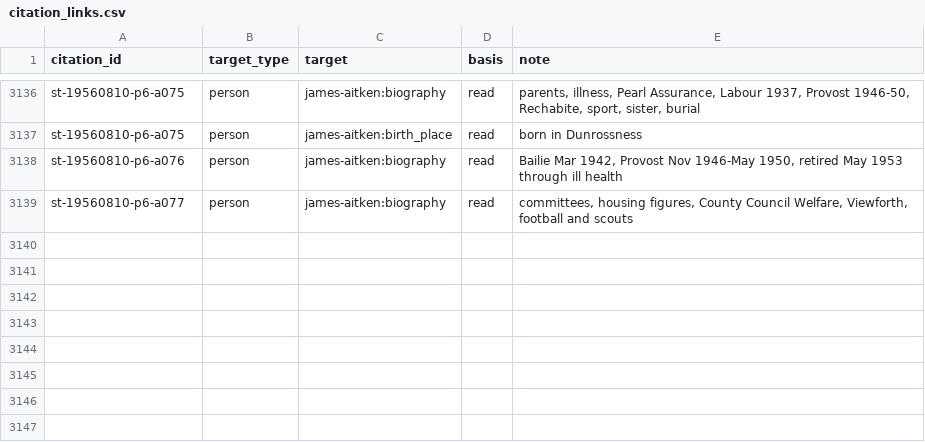
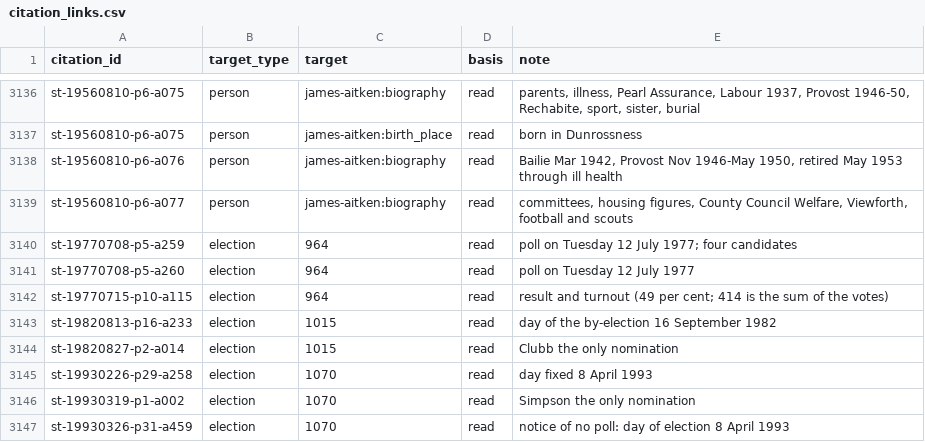
Before and after one commit to ShetlandJ/shetland-political-history, a CSV file: data/citation_links.csv, drawn as a sheet; only a part is shown, gaps mark what is left out; the diff names each change by its address in the sheet, - before the commit and + after, or states it on an @@ line.

```diff
--- a/data/citation_links.csv
+++ b/data/citation_links.csv
+row 3140: st-19770708-p5-a259 | election | 964 | read | poll on Tuesday 12 July 1977; four candidates
+row 3141: st-19770708-p5-a260 | election | 964 | read | poll on Tuesday 12 July 1977
+row 3142: st-19770715-p10-a115 | election | 964 | read | result and turnout (49 per cent; 414 is the sum of the votes)
+row 3143: st-19820813-p16-a233 | election | 1015 | read | day of the by-election 16 September 1982
+row 3144: st-19820827-p2-a014 | election | 1015 | read | Clubb the only nomination
+row 3145: st-19930226-p29-a258 | election | 1070 | read | day fixed 8 April 1993
+row 3146: st-19930319-p1-a002 | election | 1070 | read | Simpson the only nomination
+row 3147: st-19930326-p31-a459 | election | 1070 | read | notice of no poll: day of election 8 April 1993
```
Also changed, not shown: data/candidacy_labels.csv, data/citations.csv, 5 other files.
